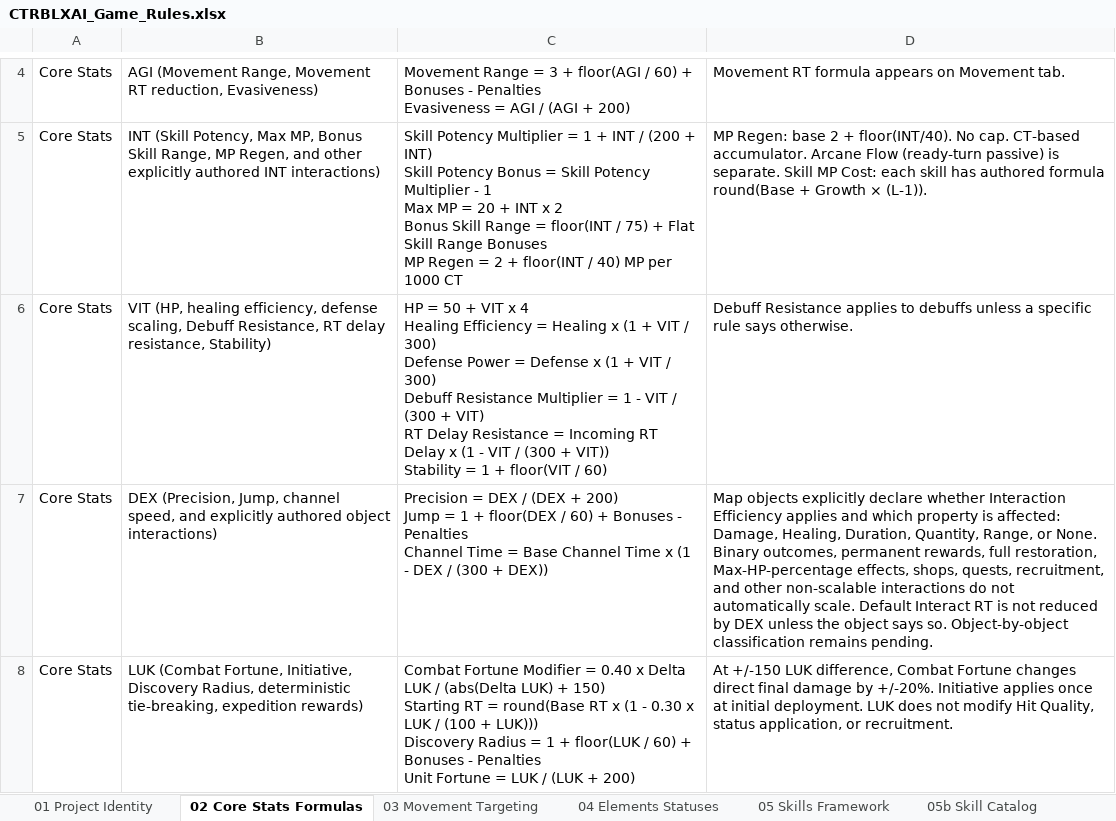
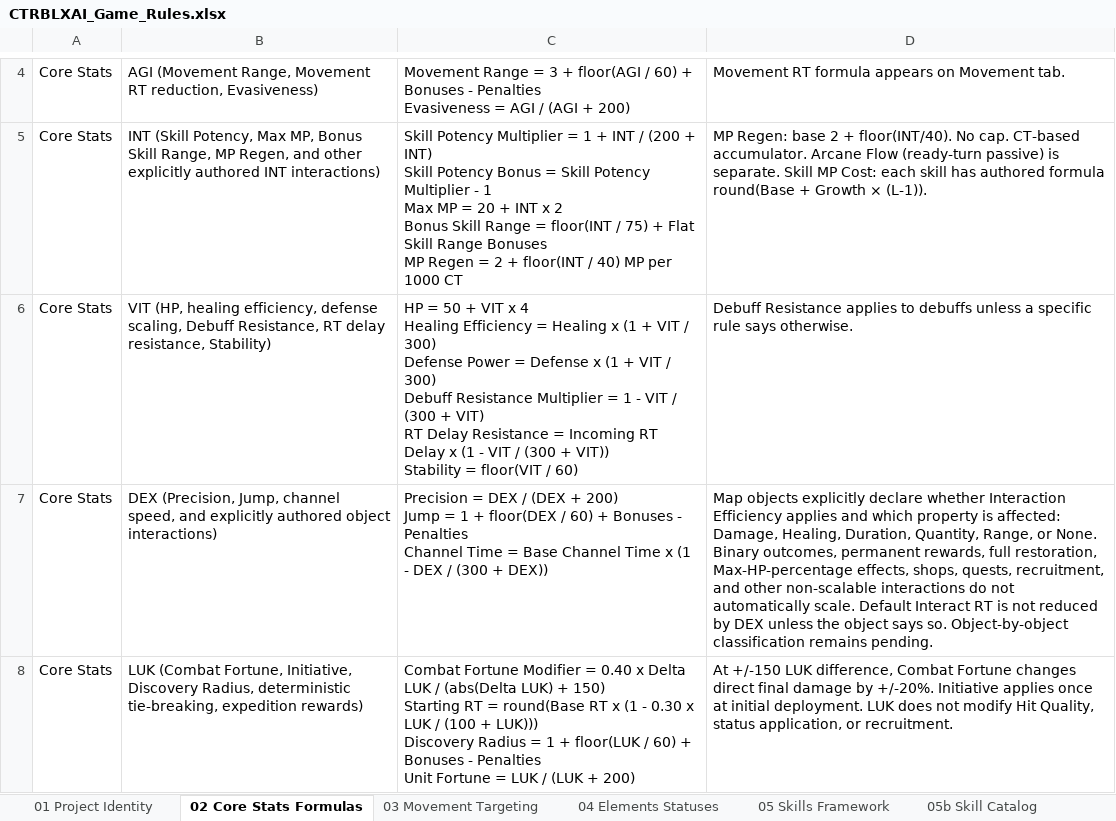
Before and after one commit to elsupremo09/CTRBLXAI, an Excel workbook: docs/CTRBLXAI_Game_Rules.xlsx, sheet 02 Core Stats Formulas, drawn as a sheet; only a part is shown, gaps mark what is left out; values as stored, in another font and other column widths than the file's, no borders; the diff names each change by its address in the sheet, - before the commit and + after, or states it on an @@ line.

```diff
--- a/docs/CTRBLXAI_Game_Rules.xlsx (sheet 02 Core Stats Formulas)
+++ b/docs/CTRBLXAI_Game_Rules.xlsx (sheet 02 Core Stats Formulas)
-C6: …Stability = 1 + floor(VIT /…
+C6: …Stability = floor(VIT /…
```
Also changed, not shown: sheet 01 Project Identity, docs/CTRBLXAI_Development_Roadmap.xlsx, docs/CTRBLXAI_NonWeapon_Equipment_Export.xlsx, 10 other files.
